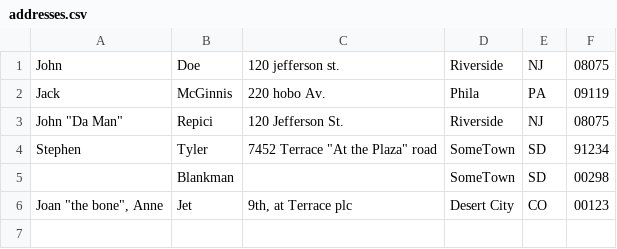
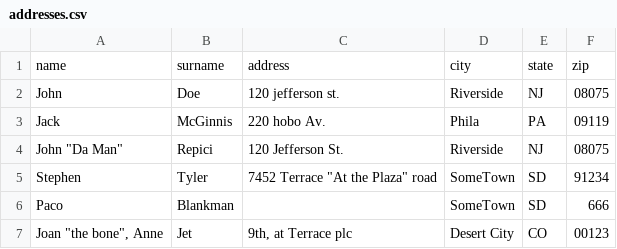
Before and after one commit to rauldiazpoblete/exercises, a CSV file: addresses.csv, drawn as a sheet; addresses are those after the commit; the diff names each change by its address in the sheet, - before the commit and + after, or states it on an @@ line.

Commit message:
Add files via upload

```diff
--- a/addresses.csv
+++ b/addresses.csv
+row 1: name | surname | address | city | state | zip
-A6: (empty)
+A6: Paco
-F6: 00298
+F6: 666
```
